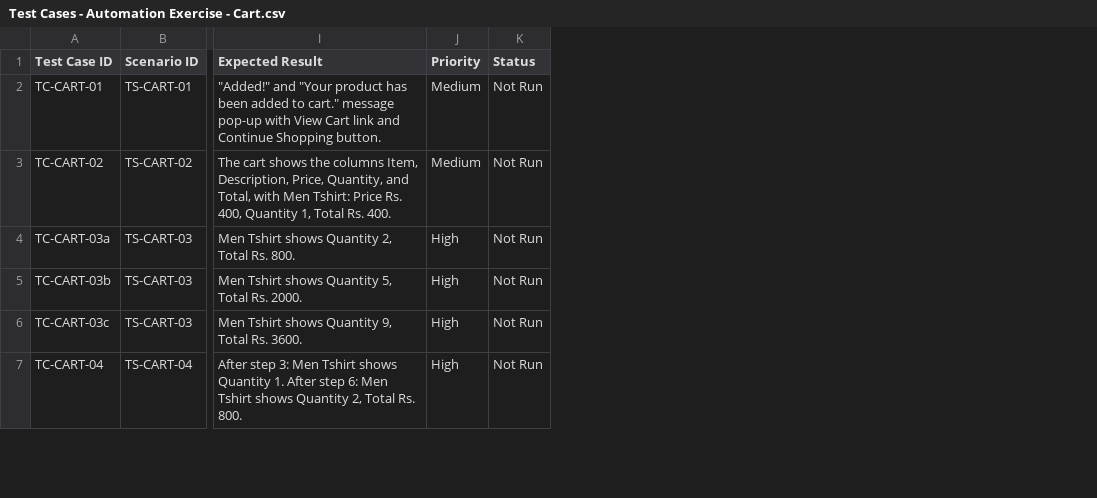
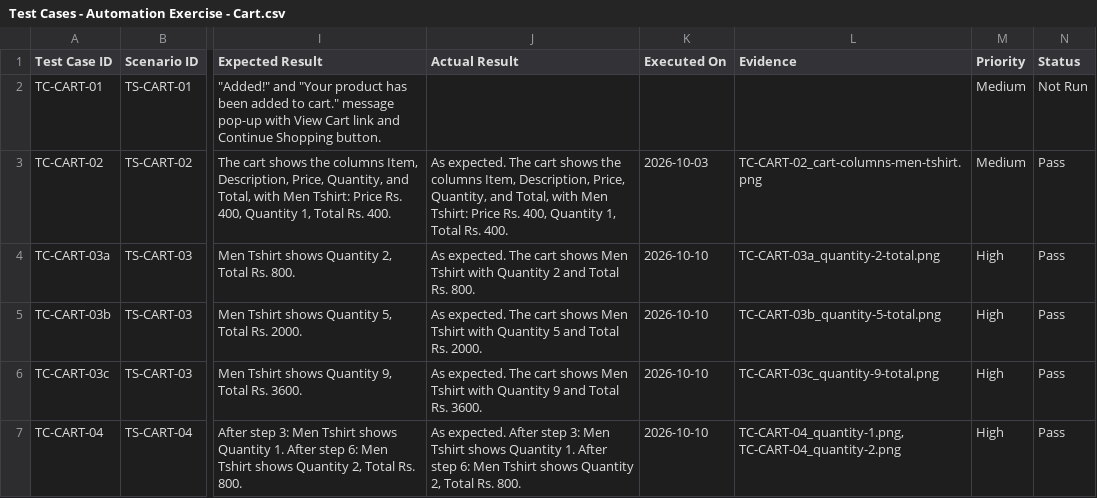
Before and after one commit to LaraKhay/QA-Portfolio-Project, a CSV file: Test-Cases/Test Cases - Automation Exercise - Cart.csv, drawn as a sheet; only a part is shown, gaps mark what is left out; addresses are those after the commit; the diff covers the shown part only; the diff names each change by its address in the sheet, - before the commit and + after, or states it on an @@ line.

Commit message:
Update README with Cart execution, API testing progress, and OBS-07 to OBS-13

```diff
--- a/Test-Cases/Test Cases - Automation Exercise - Cart.csv
+++ b/Test-Cases/Test Cases - Automation Exercise - Cart.csv
+column J (Actual Result), rows 3-7: As expected. The cart shows the columns Item, Description, Price, Quantity, and Total, with Men Tshirt: Price Rs. 400, Quantity 1, Total Rs. 400. | As expected. The cart shows Men Tshirt with Quantity 2 and Total Rs. 800. | As expected. The cart shows Men Tshirt with Quantity 5 and Total Rs. 2000. | As expected. The cart shows Men Tshirt with Quantity 9 and Total Rs. 3600. | As expected. After step 3: Men Tshirt shows Quantity 1. After step 6: Men Tshirt shows Quantity 2, Total Rs. 800.
+column K (Executed On), rows 3-7: 2026-10-03 | 2026-10-10 | 2026-10-10 | 2026-10-10 | 2026-10-10
+column L (Evidence), rows 3-7: TC-CART-02_cart-columns-men-tshirt.png | TC-CART-03a_quantity-2-total.png | TC-CART-03b_quantity-5-total.png | TC-CART-03c_quantity-9-total.png | TC-CART-04_quantity-1.png, TC-CART-04_quantity-2.png
-N3:N7 (Status): Not Run
+N3:N7 (Status): Pass
```
Also changed, not shown: 13 edited cells elsewhere in this file, RTM/Test Cases - Automation Exercise - RTM.csv, 19 other files.
